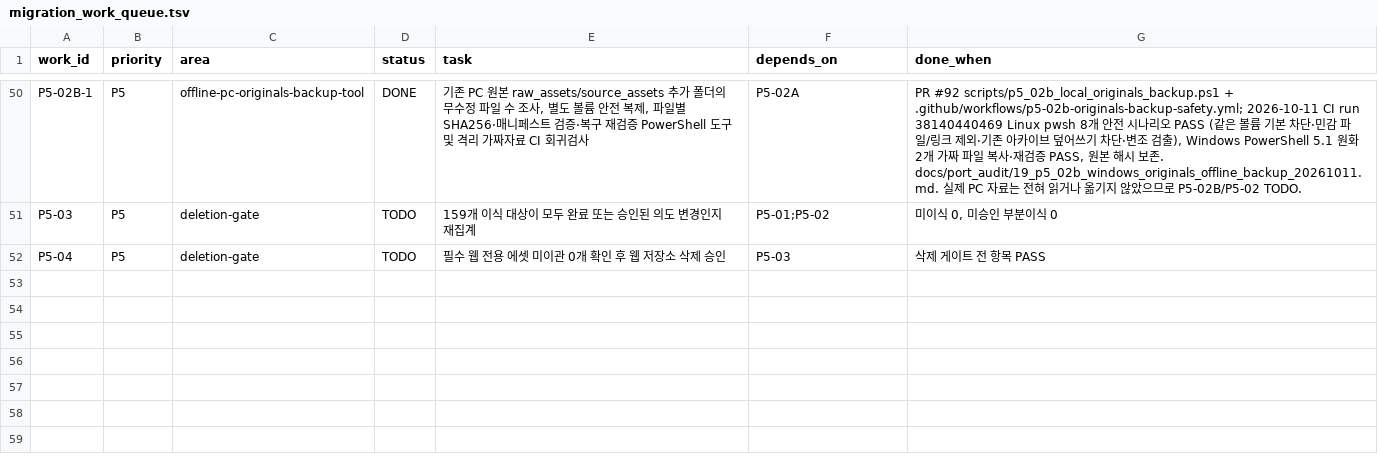
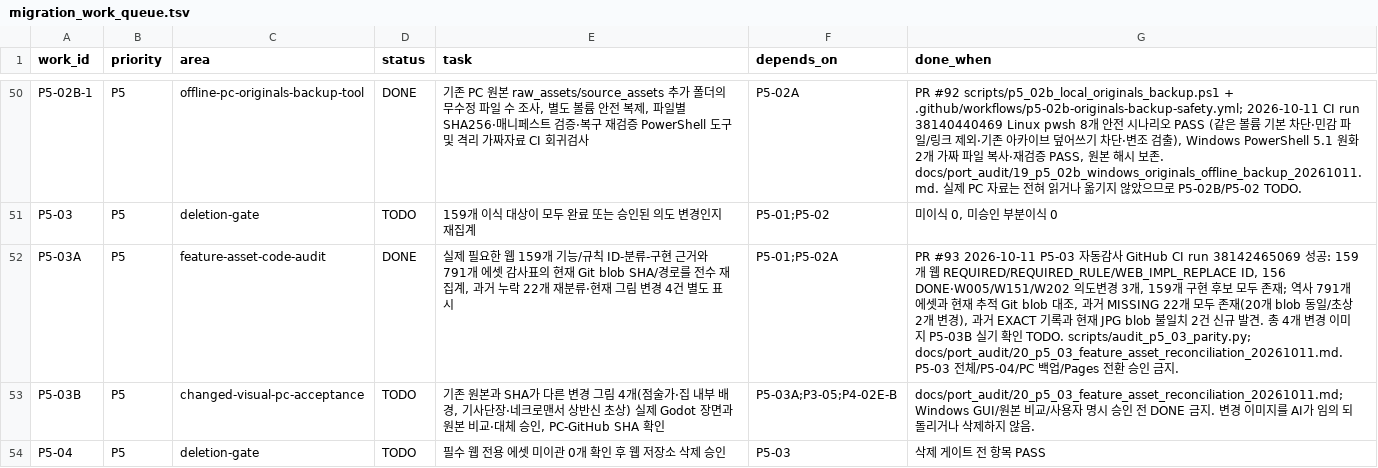
Before and after one commit to gamja121/necromancer-and-dice-godot, a TSV file: docs/port_audit/migration_work_queue.tsv, drawn as a sheet; only a part is shown, gaps mark what is left out.

Commit message:
audit(p5): recensus 159 features and reconcile 791 art records without deleting web
* test(p5): reconcile 159 web features and 791 source art records against actual Godot Git objects

* ci(p5): enforce complete feature crosswalk asset SHA inventory and deletion blockers

* docs(p5): reconcile historical 22 missing assets and flag four changed game visuals for PC review

* docs(p5): track automated 159/791 parity recensus separately from unresolved four-art PC acceptance

* ci(p5): preflight 159-feature 791-asset SHA audit in existing workflow before merge

* docs(p5): complete 159/791 source code parity recensus, keep altered art and deletion gates pending

```diff
--- a/docs/port_audit/migration_work_queue.tsv
+++ b/docs/port_audit/migration_work_queue.tsv
@@ -51,2 +51,4 @@ P5-02B-1	P5	offline-pc-originals-backup-tool	DONE	기존 PC 원본 raw_assets/so
 P5-03	P5	deletion-gate	TODO	159개 이식 대상이 모두 완료 또는 승인된 의도 변경인지 재집계	P5-01;P5-02	미이식 0, 미승인 부분이식 0
+P5-03A	P5	feature-asset-code-audit	DONE	실제 필요한 웹 159개 기능/규칙 ID-분류-구현 근거와 791개 에셋 감사표의 현재 Git blob SHA/경로를 전수 재집계, 과거 누락 22개 재분류·현재 그림 변경 4건 별도 표시	P5-01;P5-02A	PR #93 2026-10-11 P5-03 자동감사 GitHub CI run 38142465069 성공: 159개 웹 REQUIRED/REQUIRED_RULE/WEB_IMPL_REPLACE ID, 156 DONE·W005/W151/W202 의도변경 3개, 159개 구현 후보 모두 존재; 역사 791개 에셋과 현재 추적 Git blob 대조, 과거 MISSING 22개 모두 존재(20개 blob 동일/초상 2개 변경), 과거 EXACT 기록과 현재 JPG blob 불일치 2건 신규 발견. 총 4개 변경 이미지 P5-03B 실기 확인 TODO. scripts/audit_p5_03_parity.py; docs/port_audit/20_p5_03_feature_asset_reconciliation_20261011.md. P5-03 전체/P5-04/PC 백업/Pages 전환 승인 금지.
+P5-03B	P5	changed-visual-pc-acceptance	TODO	기존 원본과 SHA가 다른 변경 그림 4개(점술가·집 내부 배경, 기사단장·네크로맨서 상반신 초상) 실제 Godot 장면과 원본 비교·대체 승인, PC-GitHub SHA 확인	P5-03A;P3-05;P4-02E-B	docs/port_audit/20_p5_03_feature_asset_reconciliation_20261011.md; Windows GUI/원본 비교/사용자 명시 승인 전 DONE 금지. 변경 이미지를 AI가 임의 되돌리거나 삭제하지 않음.
 P5-04	P5	deletion-gate	TODO	필수 웹 전용 에셋 미이관 0개 확인 후 웹 저장소 삭제 승인	P5-03	삭제 게이트 전 항목 PASS
```
Also changed, not shown: 4 other files.
